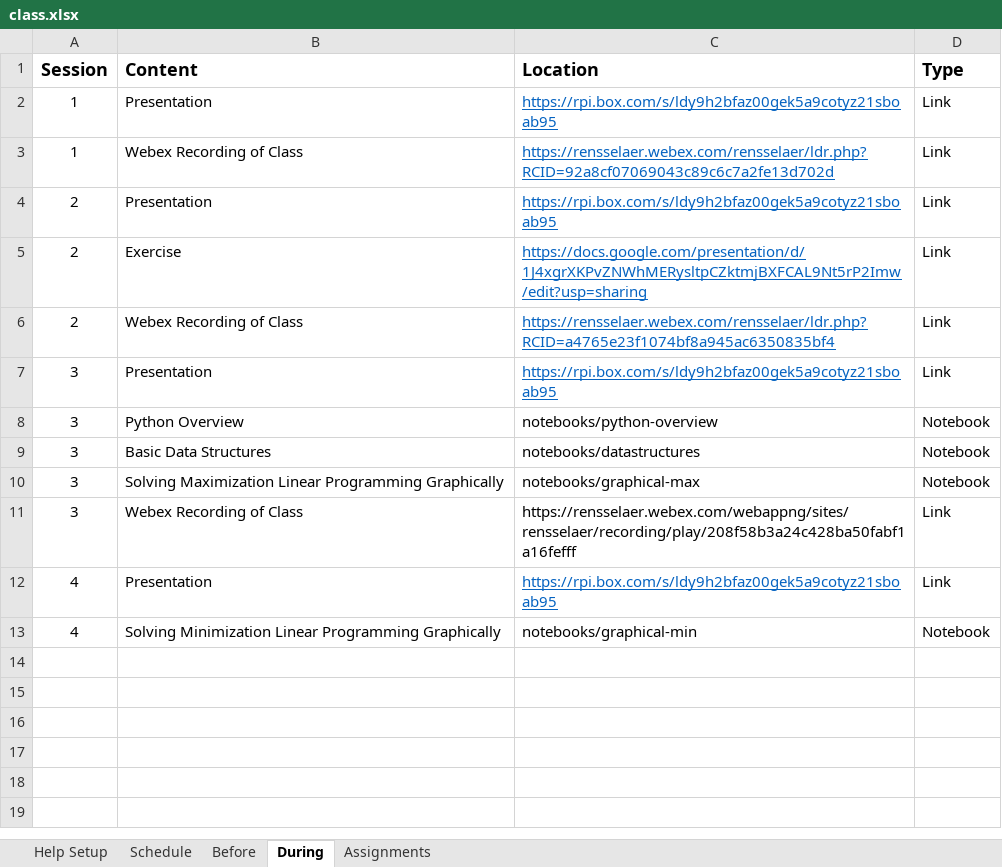
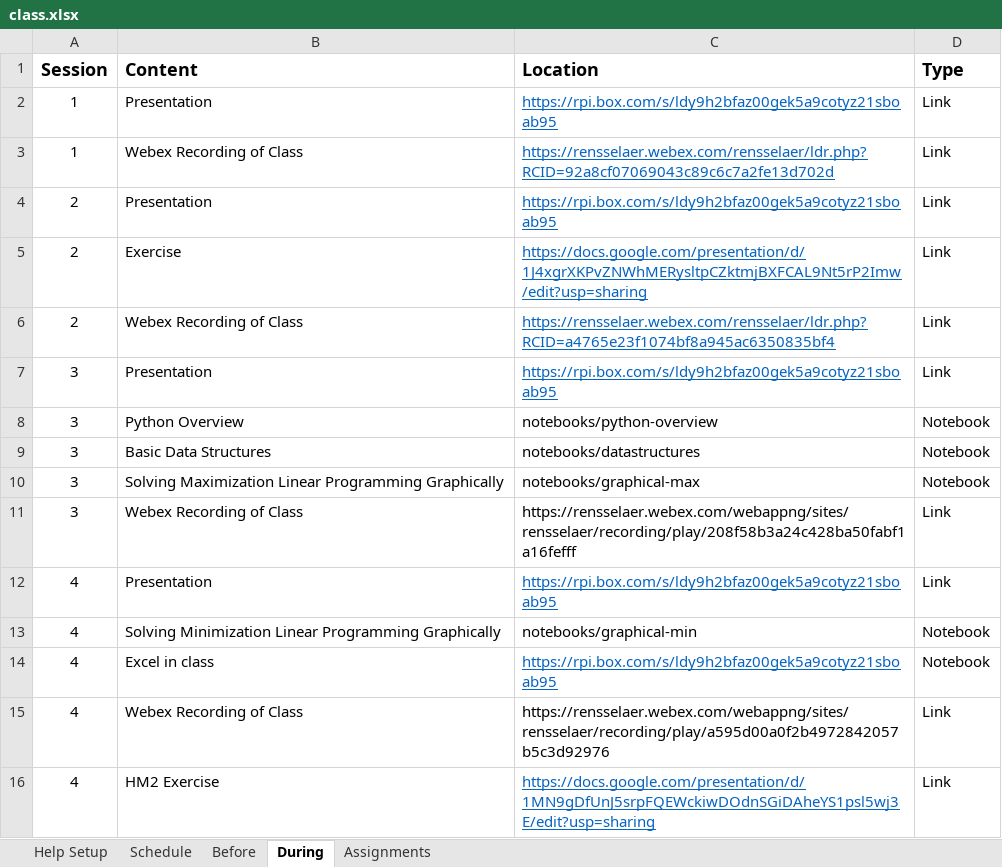
Before and after one commit to rpi-techfundamentals/ms-website-fall-2020, an Excel workbook: config/class.xlsx, sheet During, drawn as a sheet; values as stored, in another font and other column widths than the file's, no borders; the diff names each change by its address in the sheet, - before the commit and + after, or states it on an @@ line.

```diff
--- a/config/class.xlsx (sheet During)
+++ b/config/class.xlsx (sheet During)
+row 14: 4 | Excel in class | https://rpi.box.com/s/ldy9h2bfaz00gek5a9cotyz21sboab95 | Notebook
+row 15: 4 | Webex Recording of Class | https://rensselaer.webex.com/webappng/sites/rensselaer/recording/play/a595d00a0f2b4972842057b5c3d92976 | Link
+row 16: 4 | HM2 Exercise | https://docs.google.com/presentation/d/1MN9gDfUnJ5srpFQEWckiwDOdnSGiDAheYS1psl5wj3E/edit?usp=sharing | Link
```
Also changed, not shown: 10 other files.
